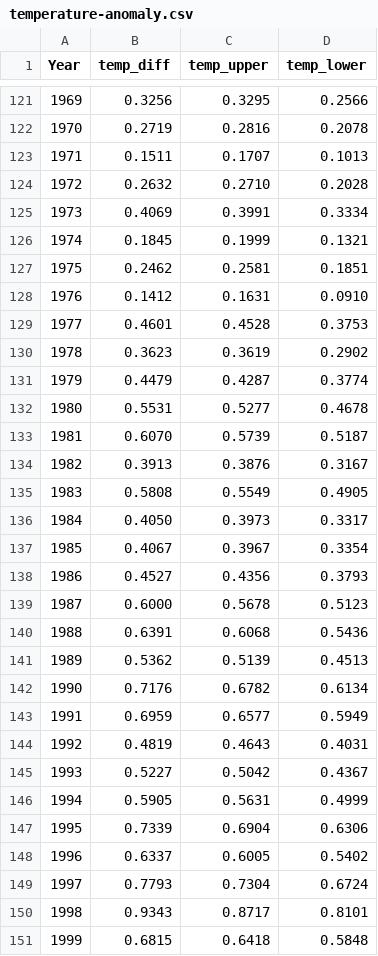
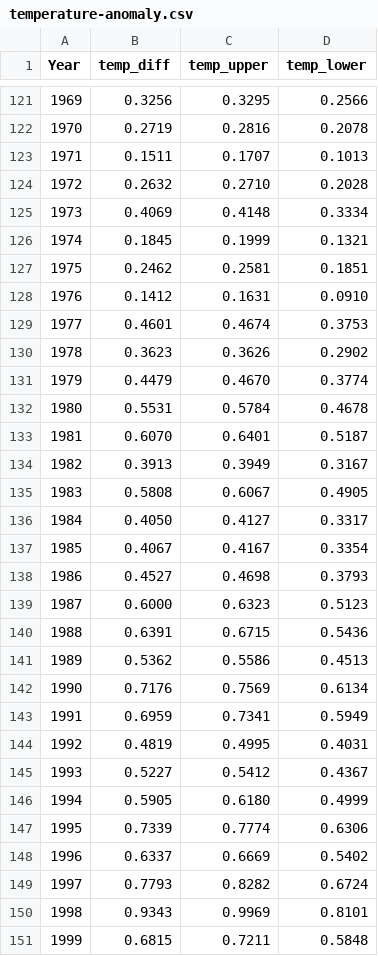
Before and after one commit to MatSmithAstro/phys465_resources, a CSV file: coursework/datasets/temperature-anomaly.csv, drawn as a sheet; only a part is shown, gaps mark what is left out; the diff covers the shown part only.

Commit message:
update datafile

```diff
--- a/coursework/datasets/temperature-anomaly.csv
+++ b/coursework/datasets/temperature-anomaly.csv
@@ -124,3 +124,3 @@ Year,temp_diff,temp_upper,temp_lower
 1972,0.2632,0.2710,0.2028
-1973,0.4069,0.3991,0.3334
+1973,0.4069,0.4148,0.3334
 1974,0.1845,0.1999,0.1321
@@ -128,24 +128,24 @@ Year,temp_diff,temp_upper,temp_lower
 1976,0.1412,0.1631,0.0910
-1977,0.4601,0.4528,0.3753
-1978,0.3623,0.3619,0.2902
-1979,0.4479,0.4287,0.3774
-1980,0.5531,0.5277,0.4678
-1981,0.6070,0.5739,0.5187
-1982,0.3913,0.3876,0.3167
-1983,0.5808,0.5549,0.4905
-1984,0.4050,0.3973,0.3317
-1985,0.4067,0.3967,0.3354
-1986,0.4527,0.4356,0.3793
-1987,0.6000,0.5678,0.5123
-1988,0.6391,0.6068,0.5436
-1989,0.5362,0.5139,0.4513
-1990,0.7176,0.6782,0.6134
-1991,0.6959,0.6577,0.5949
-1992,0.4819,0.4643,0.4031
-1993,0.5227,0.5042,0.4367
-1994,0.5905,0.5631,0.4999
-1995,0.7339,0.6904,0.6306
-1996,0.6337,0.6005,0.5402
-1997,0.7793,0.7304,0.6724
-1998,0.9343,0.8717,0.8101
-1999,0.6815,0.6418,0.5848
+1977,0.4601,0.4674,0.3753
+1978,0.3623,0.3626,0.2902
+1979,0.4479,0.4670,0.3774
+1980,0.5531,0.5784,0.4678
+1981,0.6070,0.6401,0.5187
+1982,0.3913,0.3949,0.3167
+1983,0.5808,0.6067,0.4905
+1984,0.4050,0.4127,0.3317
+1985,0.4067,0.4167,0.3354
+1986,0.4527,0.4698,0.3793
+1987,0.6000,0.6323,0.5123
+1988,0.6391,0.6715,0.5436
+1989,0.5362,0.5586,0.4513
+1990,0.7176,0.7569,0.6134
+1991,0.6959,0.7341,0.5949
+1992,0.4819,0.4995,0.4031
+1993,0.5227,0.5412,0.4367
+1994,0.5905,0.6180,0.4999
+1995,0.7339,0.7774,0.6306
+1996,0.6337,0.6669,0.5402
+1997,0.7793,0.8282,0.6724
+1998,0.9343,0.9969,0.8101
+1999,0.6815,0.7211,0.5848
```
Also changed, not shown: 25 edited cells elsewhere in this file.
